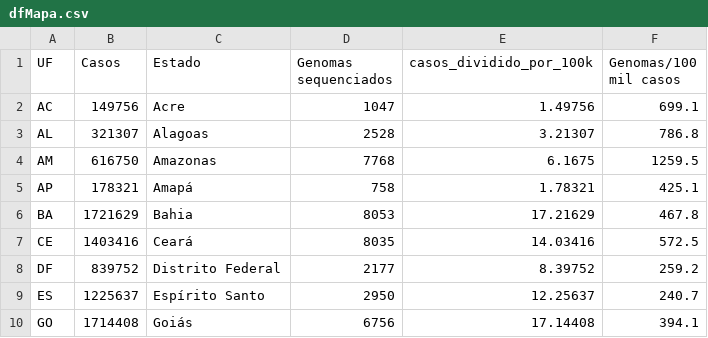
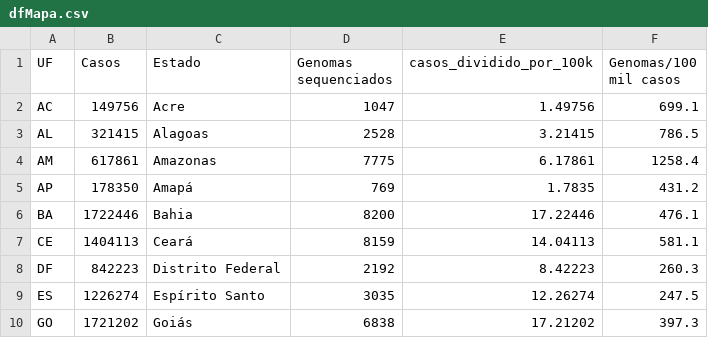
Before and after one commit to vanleiko/RedeGenomica, a CSV file: dfMapa.csv, drawn as a sheet; only a part is shown; the diff covers the shown part only.

```diff
--- a/dfMapa.csv
+++ b/dfMapa.csv
@@ -2,9 +2,9 @@ UF,Casos,Estado,Genomas sequenciados,casos_dividido_por_100k,Genomas/100 mil cas
 AC,149756,Acre,1047,1.49756,699.1
-AL,321307,Alagoas,2528,3.21307,786.8
-AM,616750,Amazonas,7768,6.1675,1259.5
-AP,178321,Amapá,758,1.78321,425.1
-BA,1721629,Bahia,8053,17.21629,467.8
-CE,1403416,Ceará,8035,14.03416,572.5
-DF,839752,Distrito Federal,2177,8.39752,259.2
-ES,1225637,Espírito Santo,2950,12.25637,240.7
-GO,1714408,Goiás,6756,17.14408,394.1
+AL,321415,Alagoas,2528,3.21415,786.5
+AM,617861,Amazonas,7775,6.17861,1258.4
+AP,178350,Amapá,769,1.7835,431.2
+BA,1722446,Bahia,8200,17.22446,476.1
+CE,1404113,Ceará,8159,14.04113,581.1
+DF,842223,Distrito Federal,2192,8.42223,260.3
+ES,1226274,Espírito Santo,3035,12.26274,247.5
+GO,1721202,Goiás,6838,17.21202,397.3
```
Also changed, not shown: 65 edited cells elsewhere in this file, dfGenomasLaboratorio.csv, dfLinhagens.csv, 2 other files.
